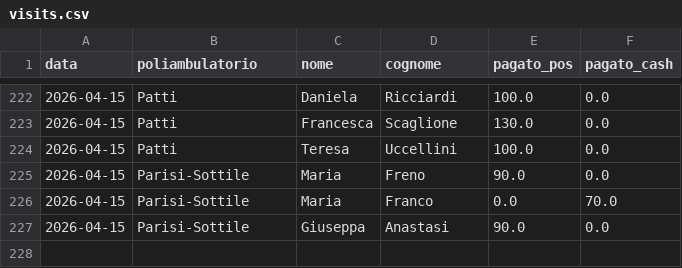
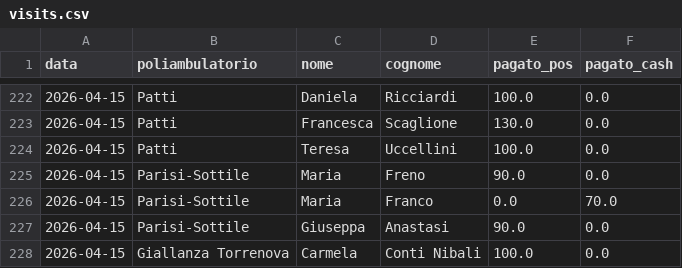
Before and after one commit to rlicordari/report_privato, a CSV file: data/visits.csv, drawn as a sheet; only a part is shown, gaps mark what is left out.

Commit message:
Visita: Conti Nibali Carmela @ Giallanza Torrenova (2026-04-15)

```diff
--- a/data/visits.csv
+++ b/data/visits.csv
@@ -227 +227,2 @@ data,poliambulatorio,nome,cognome,pagato_pos,pagato_cash
 2026-04-15,Parisi-Sottile,Giuseppa,Anastasi,90.0,0.0
+2026-04-15,Giallanza Torrenova,Carmela,Conti Nibali,100.0,0.0
```
